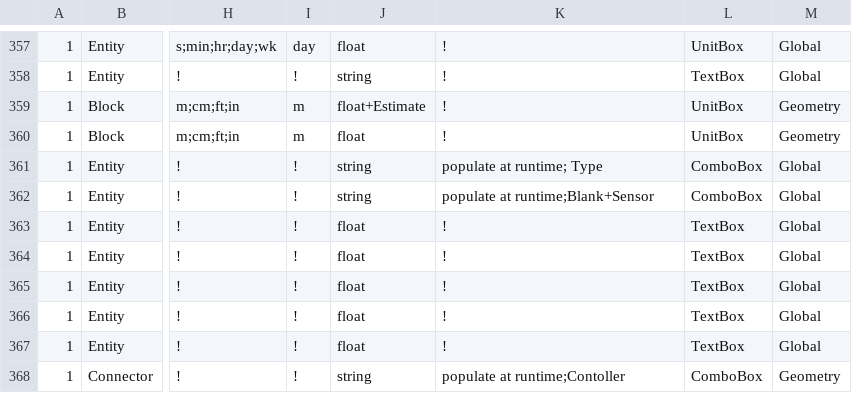
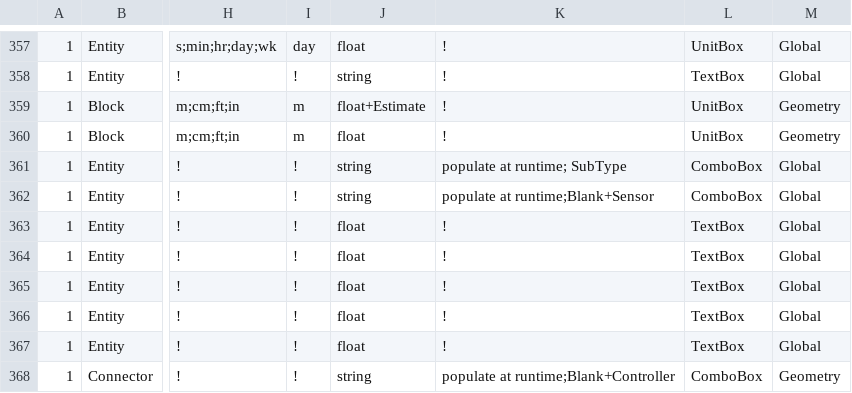
Before and after one commit to ArashMassoudieh/GIFMod, a CSV file: x64/GIFMod/Debug/GIFModGUIPropList.csv, drawn as a sheet; only a part is shown, gaps mark what is left out; the diff names each change by its address in the sheet, - before the commit and + after, or states it on an @@ line.

Commit message:
equation in controller

```diff
--- a/x64/GIFMod/Debug/GIFModGUIPropList.csv
+++ b/x64/GIFMod/Debug/GIFModGUIPropList.csv
-K361: populate at runtime; Type
+K361: populate at runtime; SubType
-K368: populate at runtime;Contoller
+K368: populate at runtime;Blank+Controller
```
Also changed, not shown: x64/GIFMod/Release/GIFModGUIPropList.csv, 27 other files.
